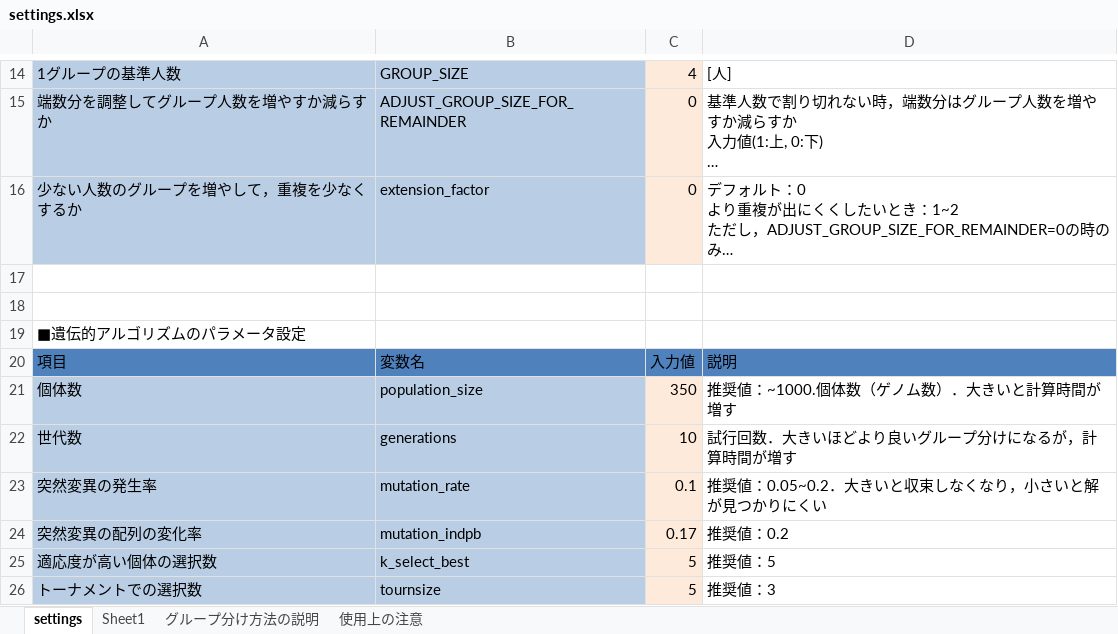
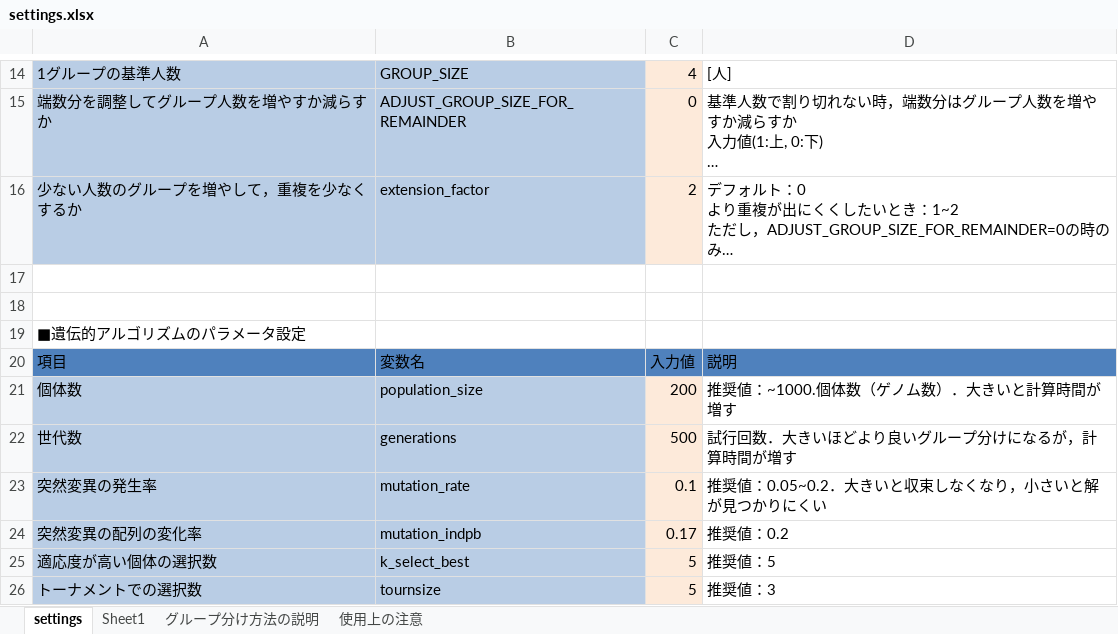
Before and after one commit to jay0423/separate_group_ga, an Excel workbook: settings.xlsx, sheet settings, drawn as a sheet; only a part is shown, gaps mark what is left out; long unchanged cells end in …; values as stored, in another font and other column widths than the file's, no borders; table styles not drawn; the diff names each change by its address in the sheet, - before the commit and + after, or states it on an @@ line.

```diff
--- a/settings.xlsx (sheet settings)
+++ b/settings.xlsx (sheet settings)
-C16: 0
+C16: 2
-C21: 350
+C21: 200
-C22: 10
+C22: 500
```
Also changed, not shown: names.xlsx, 1 other file.
